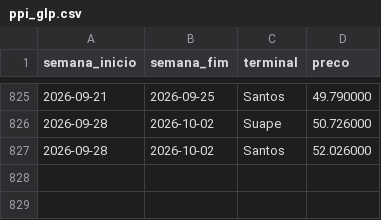
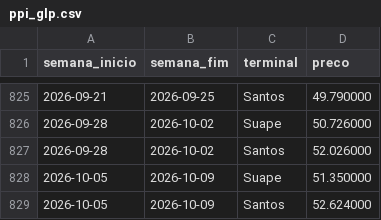
Before and after one commit to jmagomez/anp-ppi-dashboard, a CSV file: docs/data/ppi_glp.csv, drawn as a sheet; only a part is shown, gaps mark what is left out; the diff names each change by its address in the sheet, - before the commit and + after, or states it on an @@ line.

```diff
--- a/docs/data/ppi_glp.csv
+++ b/docs/data/ppi_glp.csv
+row 828: 2026-10-05 | 2026-10-09 | Suape | 51.350000
+row 829: 2026-10-05 | 2026-10-09 | Santos | 52.624000
```
Also changed, not shown: docs/data/ppi_diesel.csv, docs/data/ppi_gasolina.csv, 6 other files.
